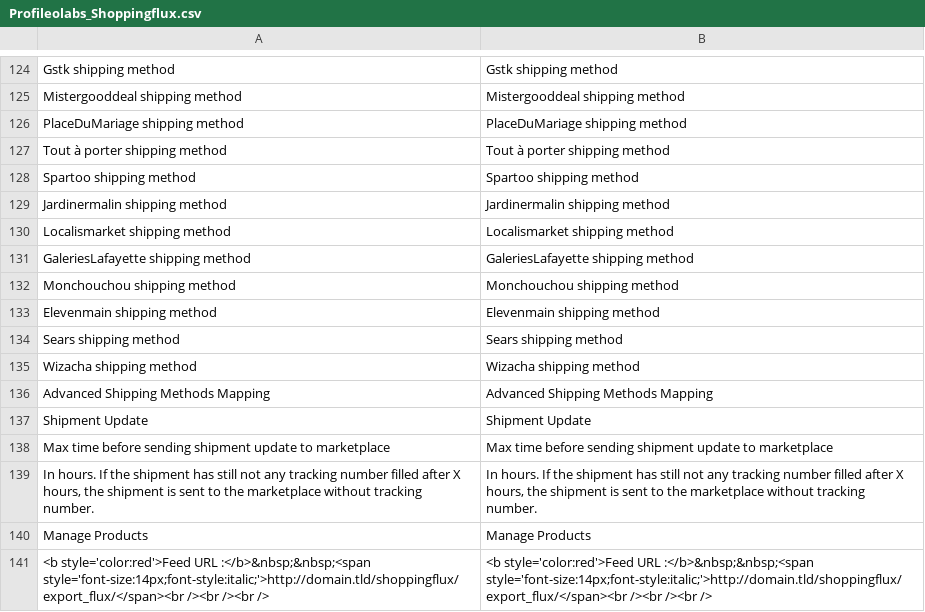
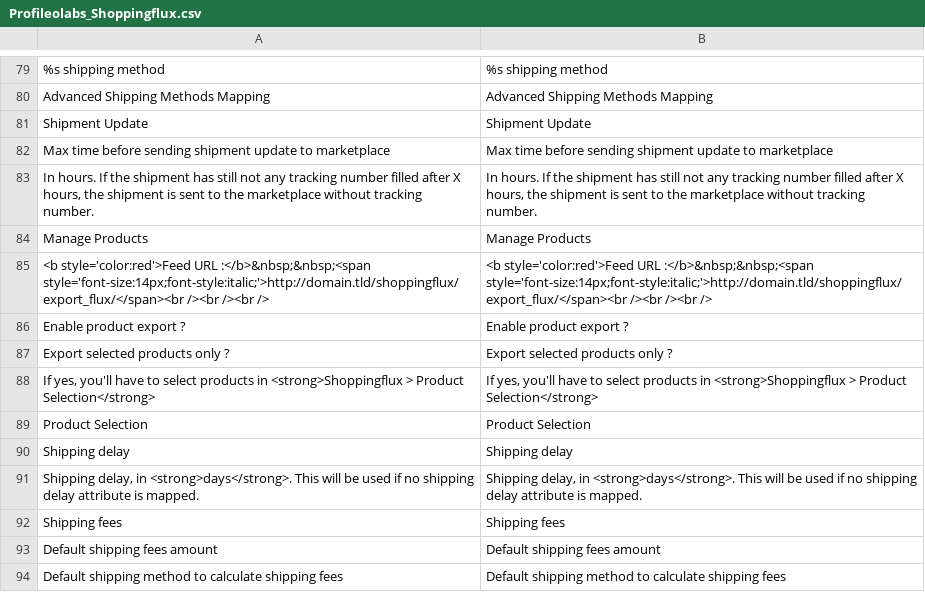
Before and after one commit to OpenMageModuleFostering/profileolabs_shoppingflux, a CSV file: app/locale/en_US/Profileolabs_Shoppingflux.csv, drawn as a sheet; only a part is shown, gaps mark what is left out; the shorter side is filled out with more unchanged rows; the diff covers the shown part only.

```diff
--- a/app/locale/en_US/Profileolabs_Shoppingflux.csv
+++ b/app/locale/en_US/Profileolabs_Shoppingflux.csv
@@ -124,13 +79,2 @@
-"Gstk shipping method","Gstk shipping method"
-"Mistergooddeal shipping method","Mistergooddeal shipping method"
-"PlaceDuMariage shipping method","PlaceDuMariage shipping method"
-"Tout à porter shipping method","Tout à porter shipping method"
-"Spartoo shipping method","Spartoo shipping method"
-"Jardinermalin shipping method","Jardinermalin shipping method"
-"Localismarket shipping method","Localismarket shipping method"
-"GaleriesLafayette shipping method","GaleriesLafayette shipping method"
-"Monchouchou shipping method","Monchouchou shipping method"
-"Elevenmain shipping method","Elevenmain shipping method"
-"Sears shipping method","Sears shipping method"
-"Wizacha shipping method","Wizacha shipping method"
+"%s shipping method","%s shipping method"
 "Advanced Shipping Methods Mapping","Advanced Shipping Methods Mapping"
```
Also changed, not shown: 45 removed rows and 2 edited cells elsewhere in this file, app/locale/fr_FR/Profileolabs_Shoppingflux.csv, 11 other files.
